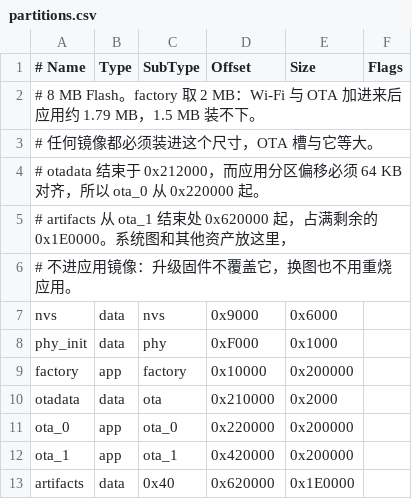
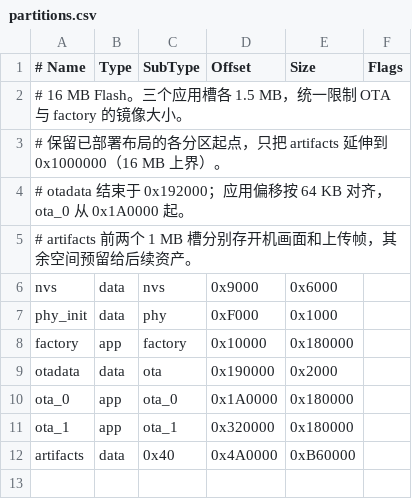
Before and after one commit to Dengdxx/LumenFolio, a CSV file: partitions.csv, drawn as a sheet.

Commit message:
build(flash): 将默认存储布局扩展至16MB
- 三个应用槽各1.5MB，artifacts从0x4A0000延伸至0x1000000，为独立图片资产提供11.375MiB空间。

- 同步Flash默认配置、产帧烧录地址和升级说明，修正容量边界，并区分同偏移扩容与需要数据迁移的旧布局。

```diff
--- a/partitions.csv
+++ b/partitions.csv
@@ -1,13 +1,12 @@
 # Name,    Type, SubType, Offset,   Size, Flags
-# 8 MB Flash。factory 取 2 MB：Wi-Fi 与 OTA 加进来后应用约 1.79 MB，1.5 MB 装不下。
-# 任何镜像都必须装进这个尺寸，OTA 槽与它等大。
-# otadata 结束于 0x212000，而应用分区偏移必须 64 KB 对齐，所以 ota_0 从 0x220000 起。
-# artifacts 从 ota_1 结束处 0x620000 起，占满剩余的 0x1E0000。系统图和其他资产放这里，
-# 不进应用镜像：升级固件不覆盖它，换图也不用重烧应用。
+# 16 MB Flash。三个应用槽各 1.5 MB，统一限制 OTA 与 factory 的镜像大小。
+# 保留已部署布局的各分区起点，只把 artifacts 延伸到 0x1000000（16 MB 上界）。
+# otadata 结束于 0x192000；应用偏移按 64 KB 对齐，ota_0 从 0x1A0000 起。
+# artifacts 前两个 1 MB 槽分别存开机画面和上传帧，其余空间预留给后续资产。
 nvs,       data, nvs,     0x9000,   0x6000,
 phy_init,  data, phy,     0xF000,   0x1000,
-factory,   app,  factory, 0x10000,  0x200000,
-otadata,   data, ota,     0x210000, 0x2000,
-ota_0,     app,  ota_0,   0x220000, 0x200000,
-ota_1,     app,  ota_1,   0x420000, 0x200000,
-artifacts, data, 0x40,    0x620000, 0x1E0000,
+factory,   app,  factory, 0x10000,  0x180000,
+otadata,   data, ota,     0x190000, 0x2000,
+ota_0,     app,  ota_0,   0x1A0000, 0x180000,
+ota_1,     app,  ota_1,   0x320000, 0x180000,
+artifacts, data, 0x40,    0x4A0000, 0xB60000,
```
Also changed, not shown: 3 other files.
